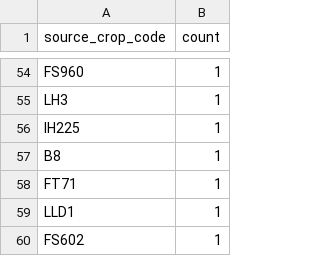
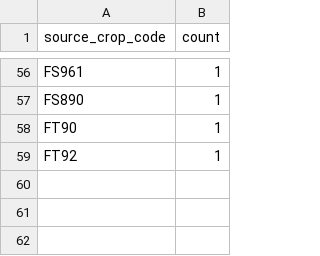
Before and after one commit to junborisproject0207-collab/vege-price-backend, a CSV file: output/unmatched_top_codes.csv, drawn as a sheet; only a part is shown, gaps mark what is left out; removed rows and columns are numbered as before the commit, all else as after; the diff covers the shown part only; the diff names each change by its address in the sheet, - before the commit and + after, or states it on an @@ line.

```diff
--- a/output/unmatched_top_codes.csv
+++ b/output/unmatched_top_codes.csv
-A56 (source_crop_code): FS960
+A56 (source_crop_code): FS961
-row 55: LH3 | 1
-row 56: IH225 | 1
-A57 (source_crop_code): B8
+A57 (source_crop_code): FS890
-A58 (source_crop_code): FT71
+A58 (source_crop_code): FT90
-row 59: LLD1 | 1
-A59 (source_crop_code): FS602
+A59 (source_crop_code): FT92
```
Also changed, not shown: 24 added rows, 22 removed rows, 1 moved row and 24 edited cells elsewhere in this file, output/unmatched_top_names.csv, 10 other files.
